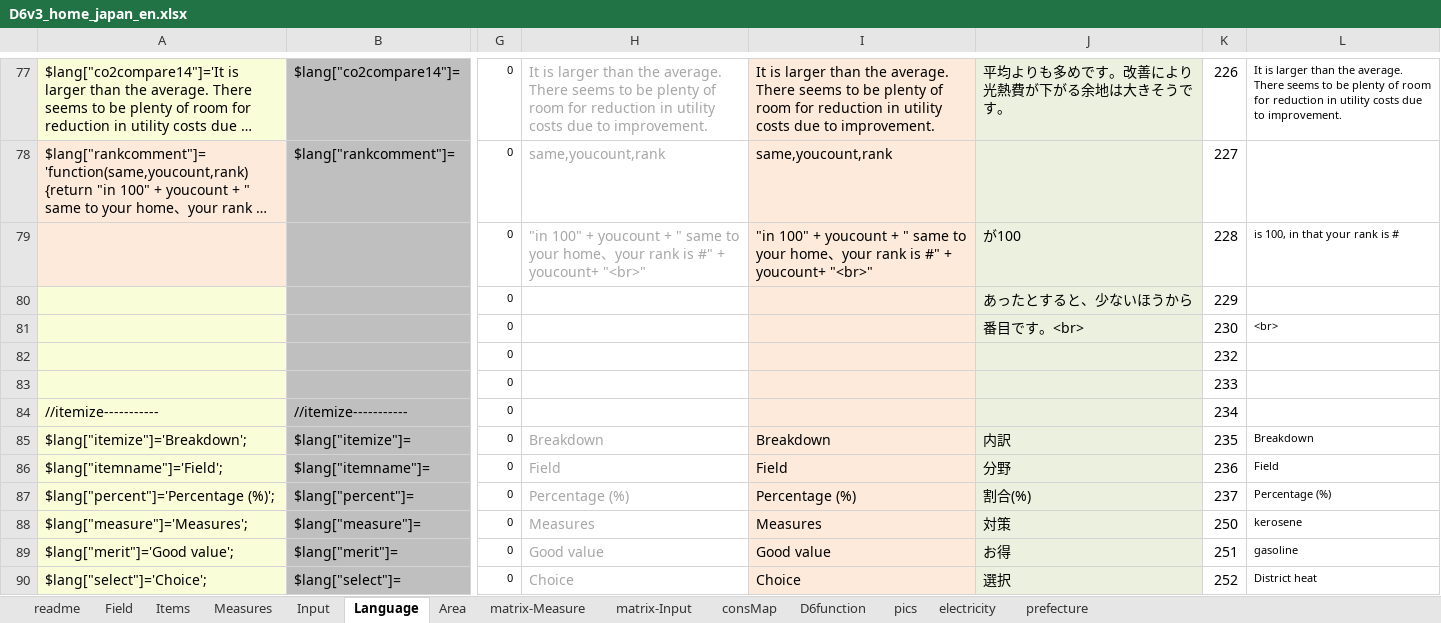
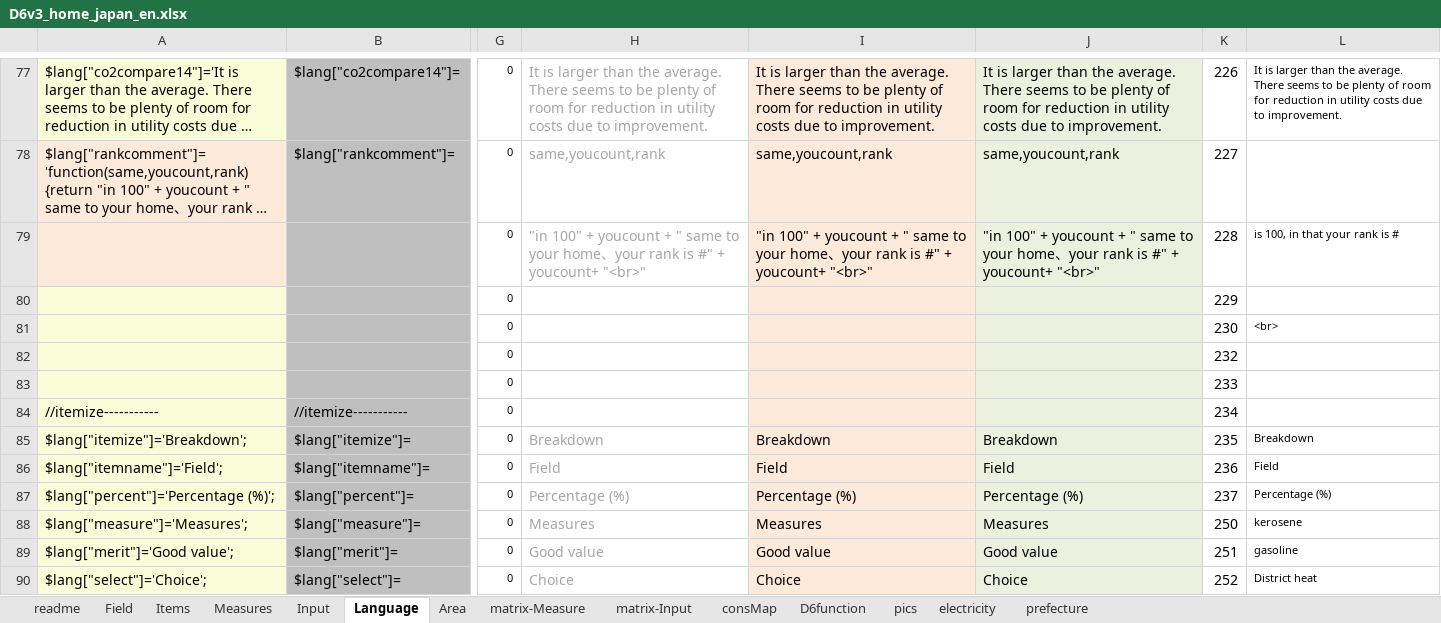
Before and after one commit to hinodeyasuzuki/eco_diagnosis, an Excel workbook: EXCEL_setting/D6v3_home_japan_en.xlsx, sheet Language, drawn as a sheet; only a part is shown, gaps mark what is left out; long unchanged cells end in …; values as stored, in another font and other column widths than the file's, no borders; conditional formats not drawn; the diff covers the shown part only; the diff names each change by its address in the sheet, - before the commit and + after, or states it on an @@ line.

```diff
--- a/EXCEL_setting/D6v3_home_japan_en.xlsx (sheet Language)
+++ b/EXCEL_setting/D6v3_home_japan_en.xlsx (sheet Language)
-J77: 平均よりも多めです。改善により光熱費が下がる余地は大きそうです。
+J77: It is larger than the average. There seems to be plenty of room for reduction in utility costs due to improvement.
-J78: (empty)
+J78: same,youcount,rank
-J79: が100
+J79: "in 100" + youcount + " same to your home、your rank is #" + youcount+ "<br>"
-J80: あったとすると、少ないほうから
+J80: (empty)
-J81: 番目です。<br>
+J81: (empty)
-J85: 内訳
+J85: Breakdown
-J86: 分野
+J86: Field
-J87: 割合(%)
+J87: Percentage (%)
-J88: 対策
+J88: Measures
-J89: お得
+J89: Good value
-J90: 選択
+J90: Choice
```
Also changed, not shown: 195 edited cells elsewhere in this sheet, sheet Measures, sheet Field, 4 other files.
